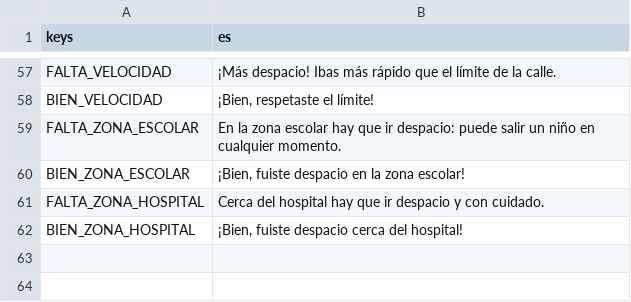
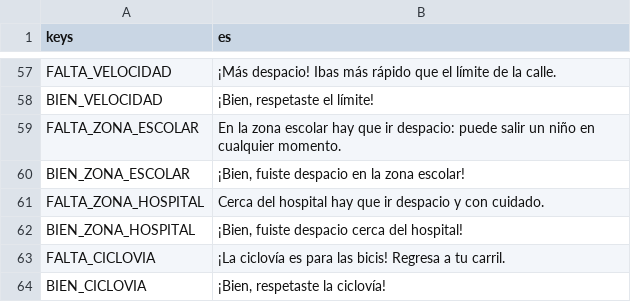
Before and after one commit to upsaac-obs/reto_tec_juego, a CSV file: i18n/textos.csv, drawn as a sheet; only a part is shown, gaps mark what is left out; the diff names each change by its address in the sheet, - before the commit and + after, or states it on an @@ line.

```diff
--- a/i18n/textos.csv
+++ b/i18n/textos.csv
+row 63: FALTA_CICLOVIA | ¡La ciclovía es para las bicis! Regresa a tu carril.
+row 64: BIEN_CICLOVIA | ¡Bien, respetaste la ciclovía!
```
Also changed, not shown: 5 other files.
